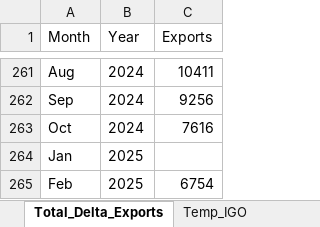
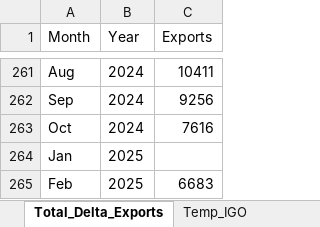
Before and after one commit to jaweidenfeld/By-The-Numbers-2025, an Excel workbook: historical_data/historical_data_full.xlsx, sheet Total_Delta_Exports, drawn as a sheet; only a part is shown, gaps mark what is left out; values as stored, in another font and other column widths than the file's, no borders; the diff names each change by its address in the sheet, - before the commit and + after, or states it on an @@ line.

Commit message:
updating maps to show legal delta border

```diff
--- a/historical_data/historical_data_full.xlsx (sheet Total_Delta_Exports)
+++ b/historical_data/historical_data_full.xlsx (sheet Total_Delta_Exports)
-C265 (Exports): 6754
+C265 (Exports): 6683
```
Also changed, not shown: sheet Flow_SanJoaq, sheet Flow_Sac, 10 other files.
